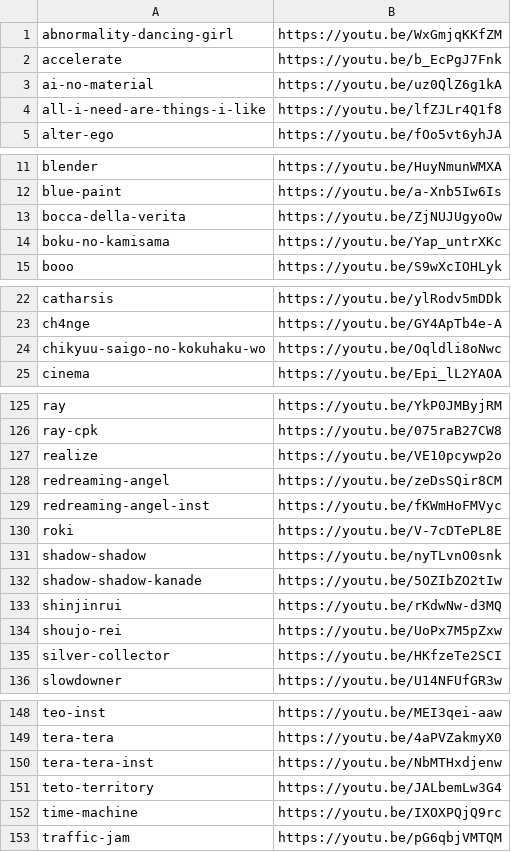
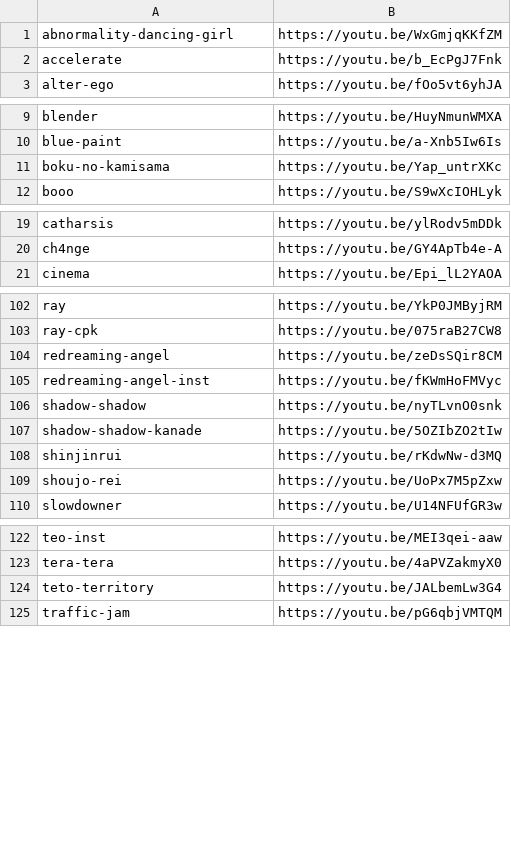
Before and after one commit to nedorazrab0/google-music, a CSV file: list.csv, drawn as a sheet; only a part is shown, gaps mark what is left out; the diff covers the shown part only.

```diff
--- a/list.csv
+++ b/list.csv
@@ -2,4 +2,2 @@ abnormality-dancing-girl,https://youtu.be/WxGmjqKKfZM
 accelerate,https://youtu.be/b_EcPgJ7Fnk
-ai-no-material,https://youtu.be/uz0QlZ6g1kA
-all-i-need-are-things-i-like,https://youtu.be/lfZJLr4Q1f8
 alter-ego,https://youtu.be/fOo5vt6yhJA
@@ -12,3 +10,2 @@ blender,https://youtu.be/HuyNmunWMXA
 blue-paint,https://youtu.be/a-Xnb5Iw6Is
-bocca-della-verita,https://youtu.be/ZjNUJUgyoOw
 boku-no-kamisama,https://youtu.be/Yap_untrXKc
@@ -23,3 +20,2 @@ catharsis,https://youtu.be/ylRodv5mDDk
 ch4nge,https://youtu.be/GY4ApTb4e-A
-chikyuu-saigo-no-kokuhaku-wo,https://youtu.be/Oqldli8oNwc
 cinema,https://youtu.be/Epi_lL2YAOA
@@ -126,6 +103,4 @@ ray,https://youtu.be/YkP0JMByjRM
 ray-cpk,https://youtu.be/075raB27CW8
-realize,https://youtu.be/VE10pcywp2o
 redreaming-angel,https://youtu.be/zeDsSQir8CM
 redreaming-angel-inst,https://youtu.be/fKWmHoFMVyc
-roki,https://youtu.be/V-7cDTePL8E
 shadow-shadow,https://youtu.be/nyTLvnO0snk
@@ -134,3 +109,2 @@ shinjinrui,https://youtu.be/rKdwNw-d3MQ
 shoujo-rei,https://youtu.be/UoPx7M5pZxw
-silver-collector,https://youtu.be/HKfzeTe2SCI
 slowdowner,https://youtu.be/U14NFUfGR3w
@@ -149,5 +123,3 @@ teo-inst,https://youtu.be/MEI3qei-aaw
 tera-tera,https://youtu.be/4aPVZakmyX0
-tera-tera-inst,https://youtu.be/NbMTHxdjenw
 teto-territory,https://youtu.be/JALbemLw3G4
-time-machine,https://youtu.be/IXOXPQjQ9rc
 traffic-jam,https://youtu.be/pG6qbjVMTQM
```
Also changed, not shown: 1 added row and 24 removed rows elsewhere in this file.
